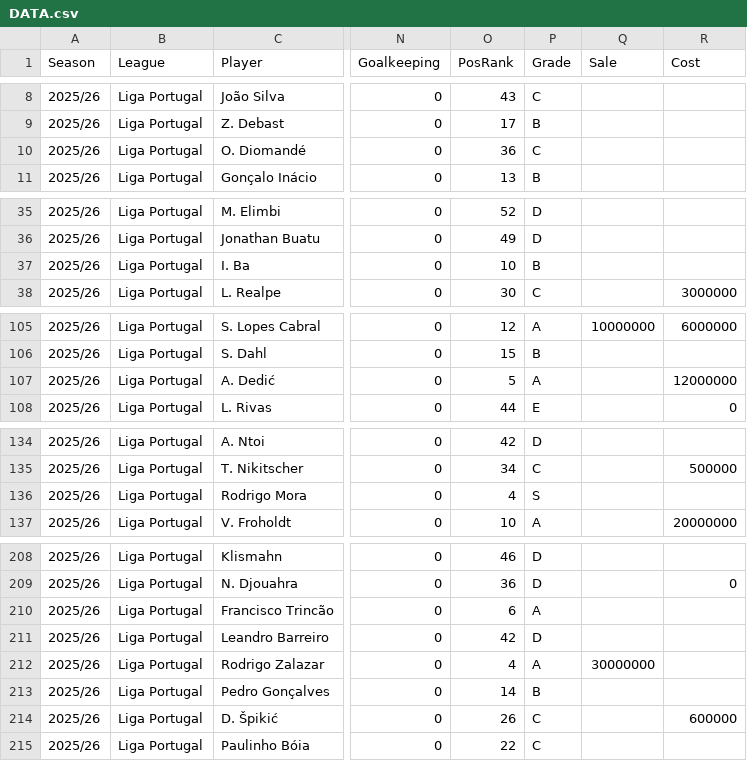
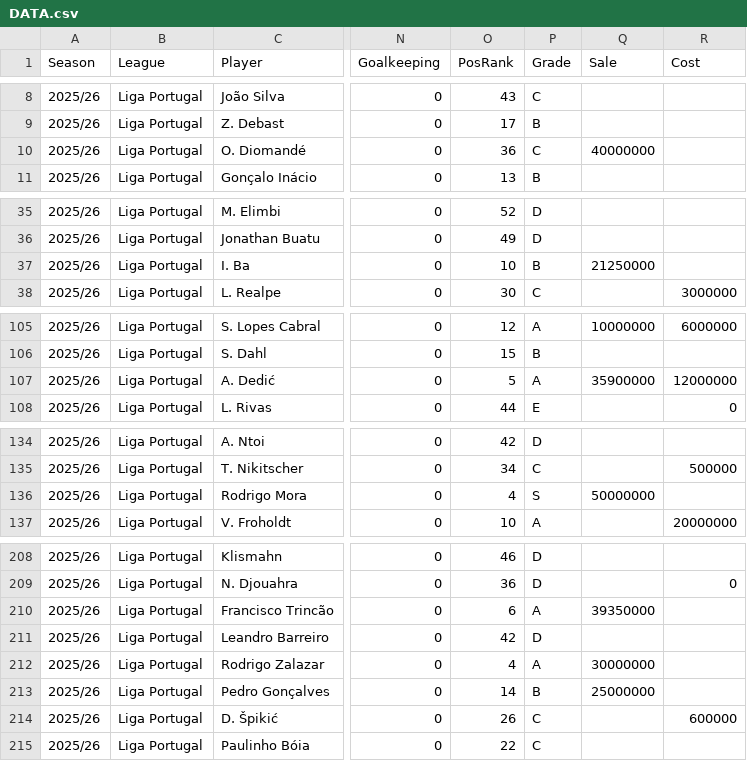
Before and after one commit to nunopnfelix/thestatsway-scouting-talent-in-portugal-app, a CSV file: DATA.csv, drawn as a sheet; only a part is shown, gaps mark what is left out; the diff covers the shown part only; the diff names each change by its address in the sheet, - before the commit and + after, or states it on an @@ line.

```diff
--- a/DATA.csv
+++ b/DATA.csv
-Q10 (Sale): (empty)
+Q10 (Sale): 40000000
-Q37 (Sale): (empty)
+Q37 (Sale): 21250000
-Q107 (Sale): (empty)
+Q107 (Sale): 35900000
-Q136 (Sale): (empty)
+Q136 (Sale): 50000000
-Q210 (Sale): (empty)
+Q210 (Sale): 39350000
-Q213 (Sale): (empty)
+Q213 (Sale): 25000000
```
Also changed, not shown: 18 edited cells elsewhere in this file.
